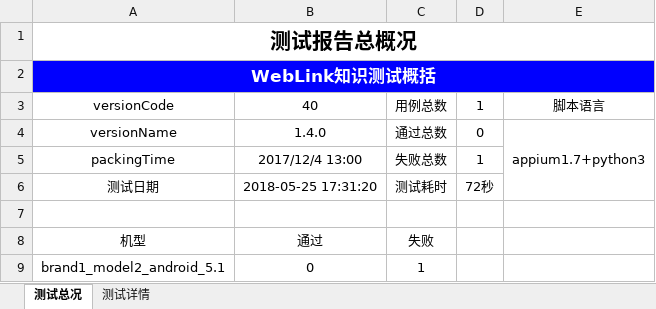
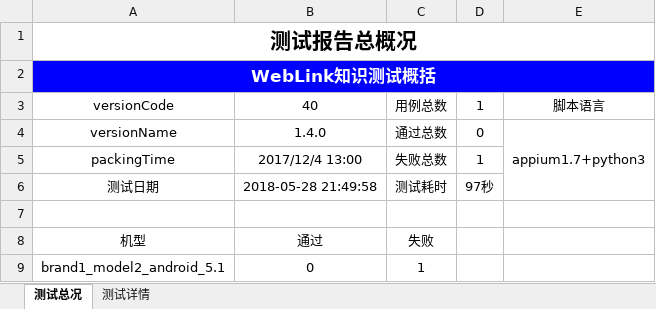
Before and after one commit to leila-wu/pythonAppium, an Excel workbook: Report/Report.xlsx, sheet 测试总况, drawn as a sheet; values as stored, in another font and other column widths than the file's, no borders; charts and pictures not drawn; the diff names each change by its address in the sheet, - before the commit and + after, or states it on an @@ line.

```diff
--- a/Report/Report.xlsx (sheet 测试总况)
+++ b/Report/Report.xlsx (sheet 测试总况)
-B6: 2018-05-25 17:31:20
+B6: 2018-05-28 21:49:58
-D6: 72秒
+D6: 97秒
```
Also changed, not shown: sheet 测试详情, charts or pictures, 47 other files.
